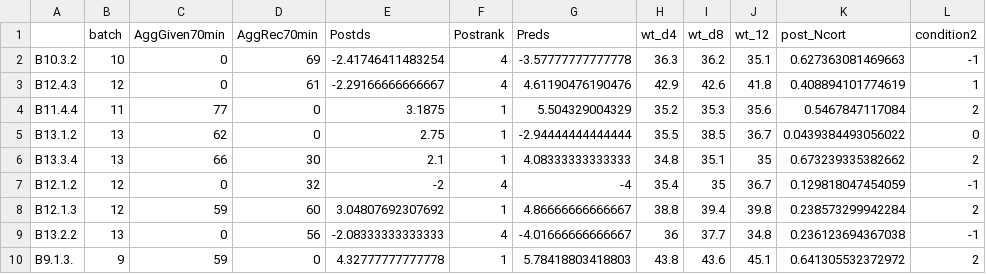
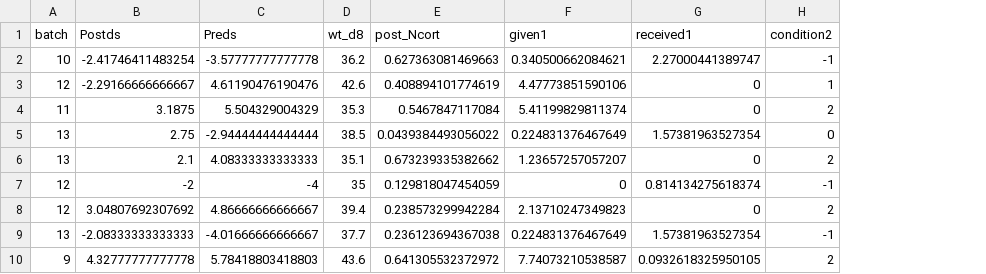
Before and after one commit to ty14/Transition25hr_Manuscript, a CSV file: manuscript/brain/results_tables/TraitsforWGCNA_mPFC70.csv, drawn as a sheet; only a part is shown; removed rows and columns are numbered as before the commit, all else as after; the diff names each change by its address in the sheet, - before the commit and + after, or states it on an @@ line.

```diff
--- a/manuscript/brain/results_tables/TraitsforWGCNA_mPFC70.csv
+++ b/manuscript/brain/results_tables/TraitsforWGCNA_mPFC70.csv
-column A, rows 2-10: B10.3.2 | B12.4.3 | B11.4.4 | B13.1.2 | B13.3.4 | B12.1.2 | B12.1.3 | B13.2.2 | B9.1.3.
-column C (AggGiven70min), rows 2-10: 0 | 0 | 77 | 62 | 66 | 0 | 59 | 0 | 59
-column D (AggRec70min), rows 2-10: 69 | 61 | 0 | 0 | 30 | 32 | 60 | 56 | 0
-column F (Postrank), rows 2-10: 4 | 4 | 1 | 1 | 1 | 4 | 1 | 4 | 1
-column H (wt_d4), rows 2-10: 36.3 | 42.9 | 35.2 | 35.5 | 34.8 | 35.4 | 38.8 | 36 | 43.8
-column J (wt_12), rows 2-10: 35.1 | 41.8 | 35.6 | 36.7 | 35 | 36.7 | 39.8 | 34.8 | 45.1
+column F (given1), rows 2-10: 0.340500662084621 | 4.47773851590106 | 5.41199829811374 | 0.224831376467649 | 1.23657257057207 | 0 | 2.13710247349823 | 0.224831376467649 | 7.74073210538587
+column G (received1), rows 2-10: 2.27000441389747 | 0 | 0 | 1.57381963527354 | 0 | 0.814134275618374 | 0 | 1.57381963527354 | 0.0932618325950105
```
Also changed, not shown: manuscript/brain/results_tables/WGCNA_all_gos_catogeryBP_mPFC70.csv, 11 other files.
